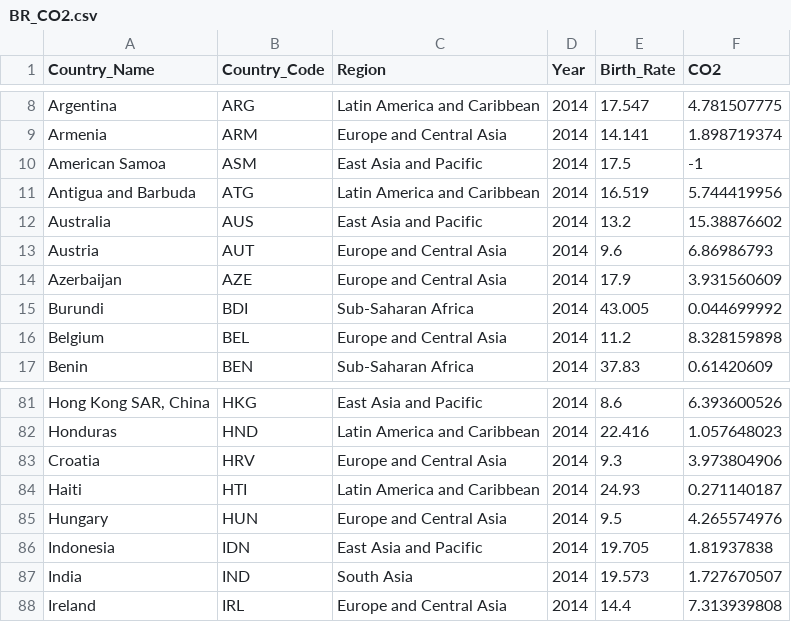
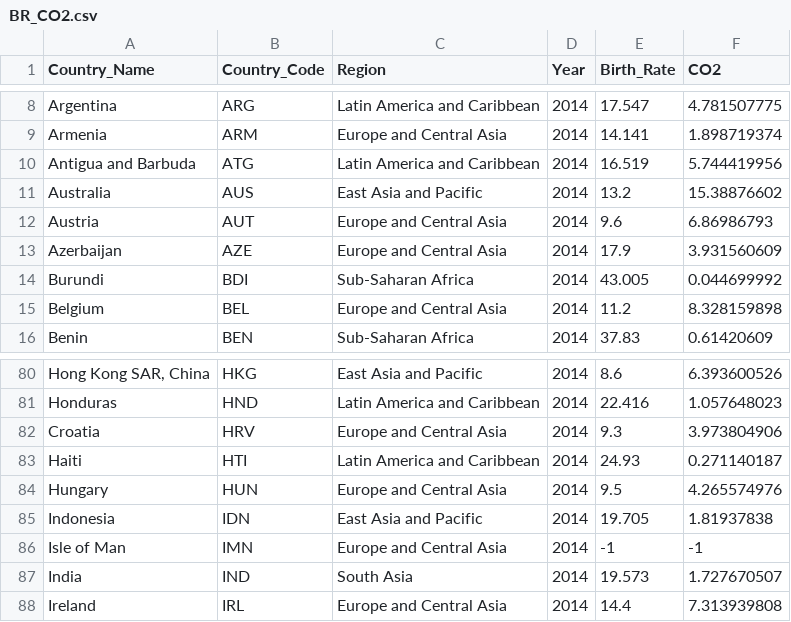
Before and after one commit to luwei2/dv_final, a CSV file: BR_CO2.csv, drawn as a sheet; only a part is shown, gaps mark what is left out; removed rows and columns are numbered as before the commit, all else as after; the diff names each change by its address in the sheet, - before the commit and + after, or states it on an @@ line.

Commit message:
Update BR_CO2.csv

```diff
--- a/BR_CO2.csv
+++ b/BR_CO2.csv
-row 10: American Samoa | ASM | East Asia and Pacific | 2014 | 17.5 | -1
+row 86: Isle of Man | IMN | Europe and Central Asia | 2014 | -1 | -1
```
